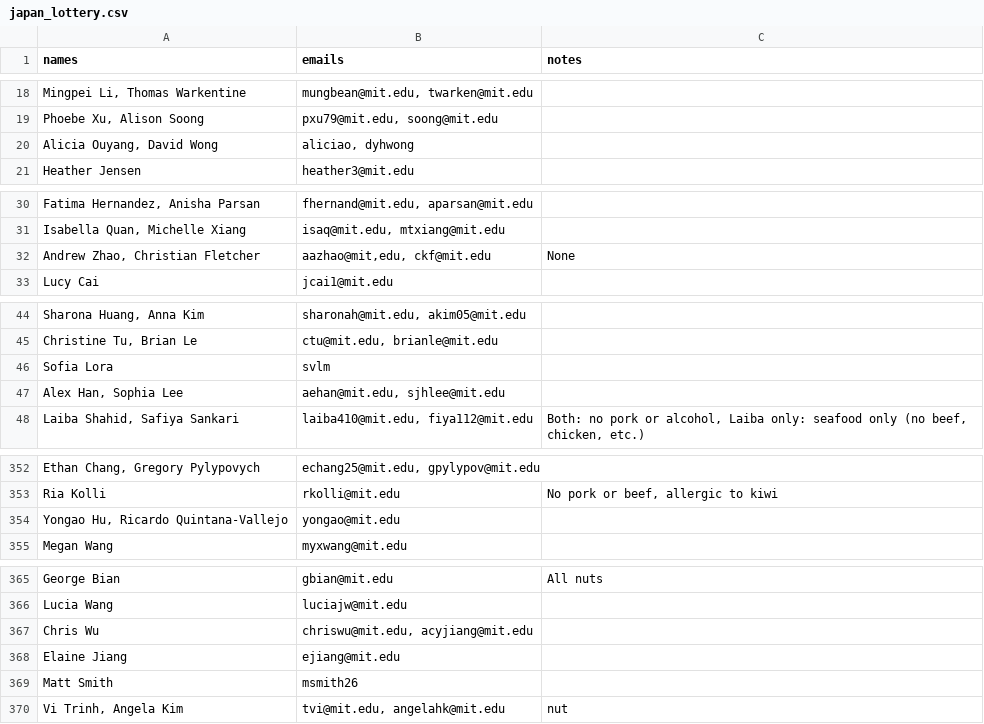
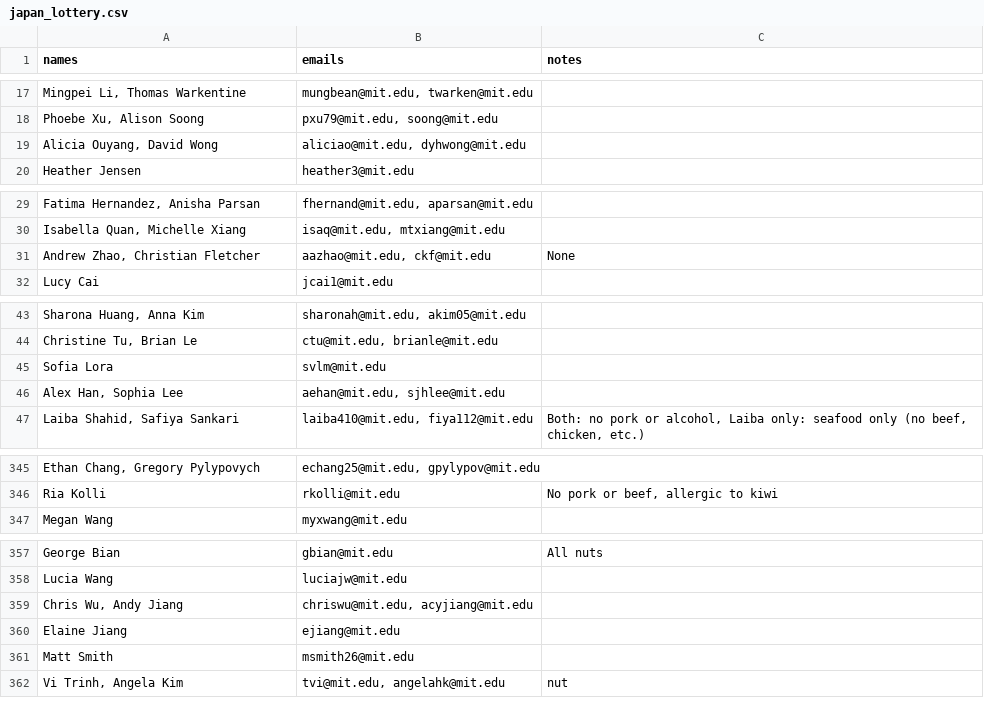
Before and after one commit to gilfordting/mince-lottery, a CSV file: history/lottery/japan_lottery.csv, drawn as a sheet; only a part is shown, gaps mark what is left out; removed rows and columns are numbered as before the commit, all else as after; the diff covers the shown part only; the diff names each change by its address in the sheet, - before the commit and + after, or states it on an @@ line.

```diff
--- a/history/lottery/japan_lottery.csv
+++ b/history/lottery/japan_lottery.csv
-B19 (emails): aliciao, dyhwong
+B19 (emails): aliciao@mit.edu, dyhwong@mit.edu
-B31 (emails): aazhao@mit,edu, ckf@mit.edu
+B31 (emails): aazhao@mit.edu, ckf@mit.edu
-B45 (emails): svlm
+B45 (emails): svlm@mit.edu
-row 354: Yongao Hu, Ricardo Quintana-Vallejo | yongao@mit.edu
-A359 (names): Chris Wu
+A359 (names): Chris Wu, Andy Jiang
-B361 (emails): msmith26
+B361 (emails): msmith26@mit.edu
```
Also changed, not shown: 1 added row, 8 removed rows and 24 edited cells elsewhere in this file, history/lottery/entropy_lottery.csv, history/lottery/garden_lottery.csv, 24 other files.
